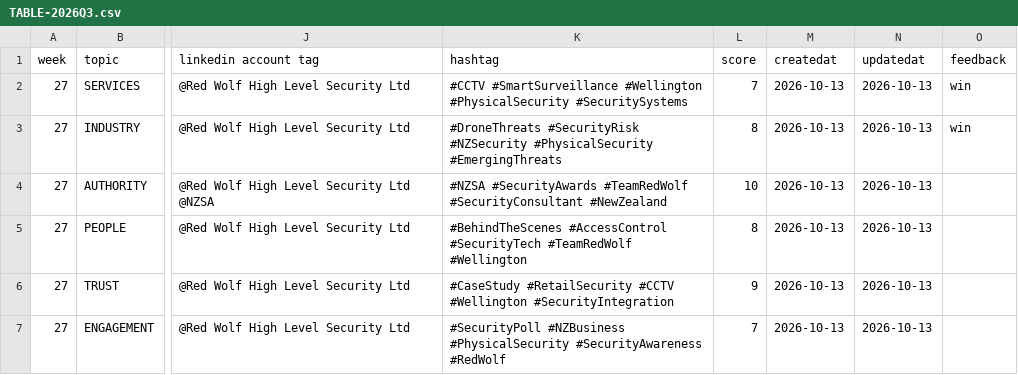
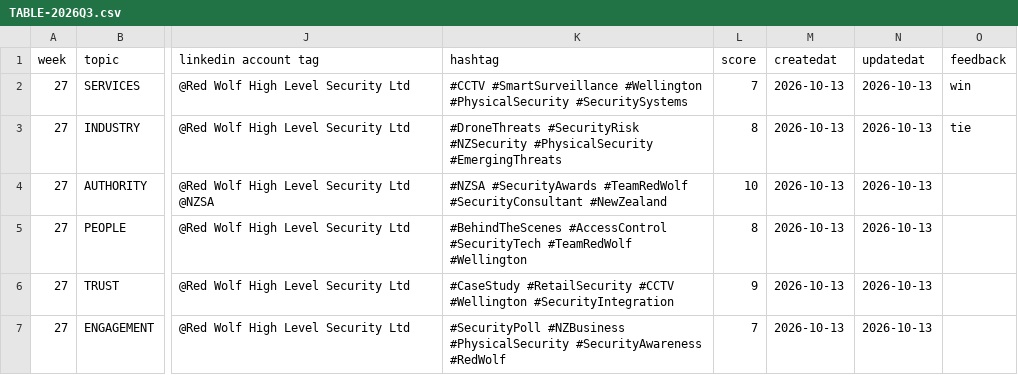
Before and after one commit to jayreck996/md-redwolf, a CSV file: SHOULD/TABLE-2026Q3.csv, drawn as a sheet; only a part is shown, gaps mark what is left out; the diff names each change by its address in the sheet, - before the commit and + after, or states it on an @@ line.

```diff
--- a/SHOULD/TABLE-2026Q3.csv
+++ b/SHOULD/TABLE-2026Q3.csv
-O3 (feedback): win
+O3 (feedback): tie
```
